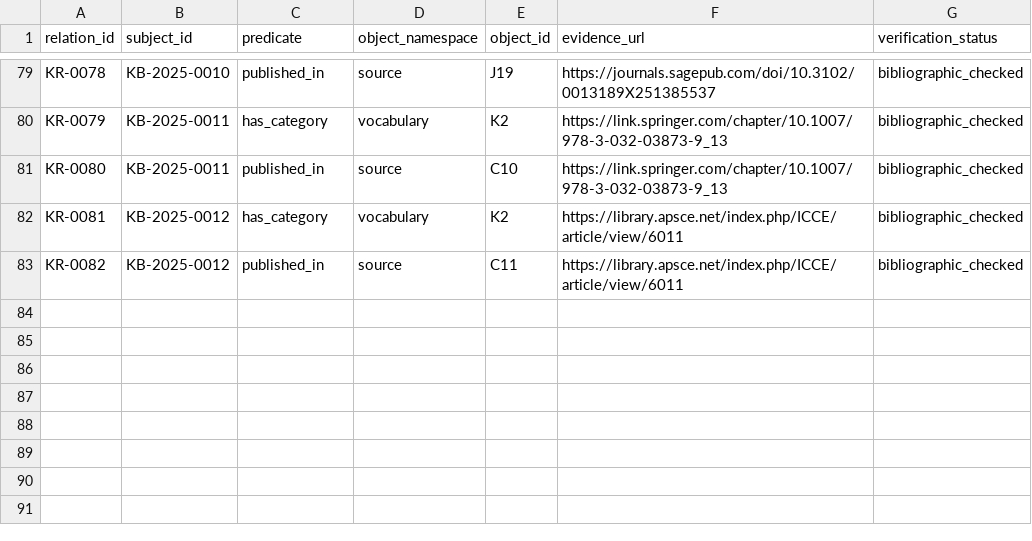
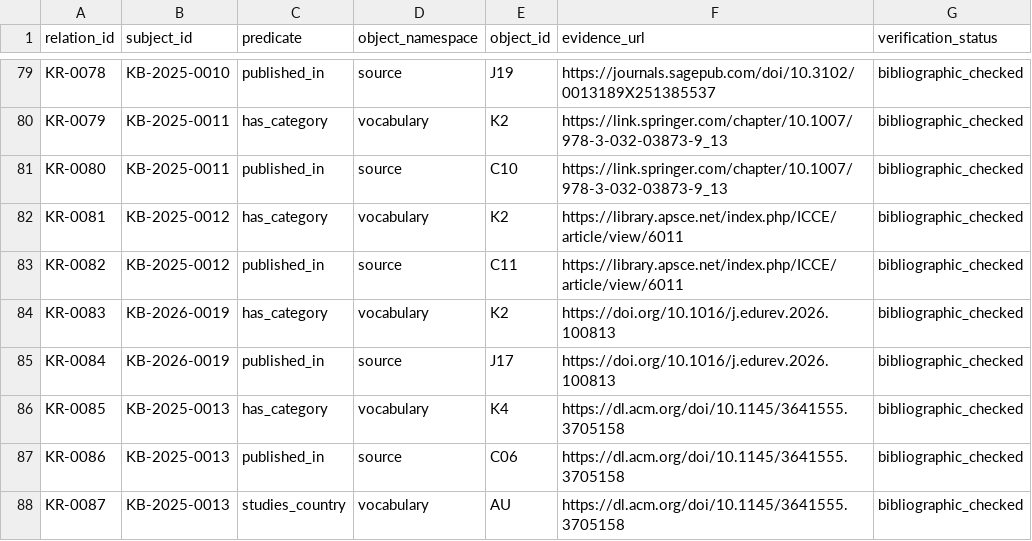
Before and after one commit to jhchenmooc/k12-ai-literacy-report, a CSV file: research/knowledge-base/data/relations.csv, drawn as a sheet; only a part is shown, gaps mark what is left out; the diff names each change by its address in the sheet, - before the commit and + after, or states it on an @@ line.

```diff
--- a/research/knowledge-base/data/relations.csv
+++ b/research/knowledge-base/data/relations.csv
+row 84: KR-0083 | KB-2026-0019 | has_category | vocabulary | K2 | https://doi.org/10.1016/j.edurev.2026.100813 | bibliographic_checked
+row 85: KR-0084 | KB-2026-0019 | published_in | source | J17 | https://doi.org/10.1016/j.edurev.2026.100813 | bibliographic_checked
+row 86: KR-0085 | KB-2025-0013 | has_category | vocabulary | K4 | https://dl.acm.org/doi/10.1145/3641555.3705158 | bibliographic_checked
+row 87: KR-0086 | KB-2025-0013 | published_in | source | C06 | https://dl.acm.org/doi/10.1145/3641555.3705158 | bibliographic_checked
+row 88: KR-0087 | KB-2025-0013 | studies_country | vocabulary | AU | https://dl.acm.org/doi/10.1145/3641555.3705158 | bibliographic_checked
```
Also changed, not shown: research/knowledge-base/data/records.csv, research/knowledge-base/data/search_runs.csv, 13 other files.
